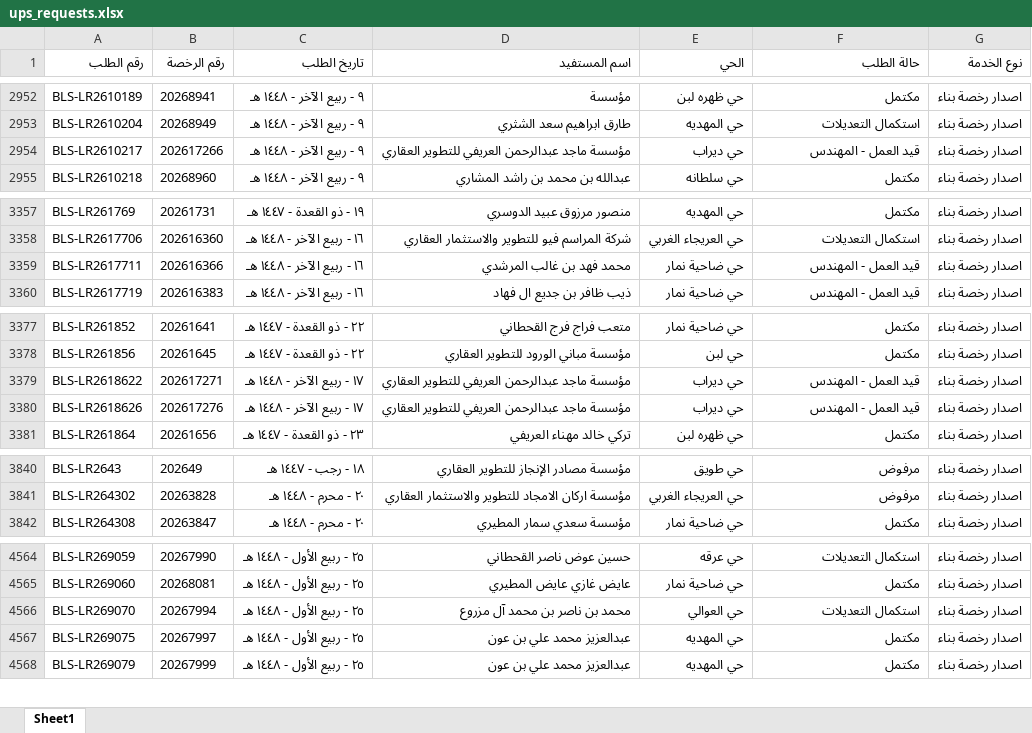
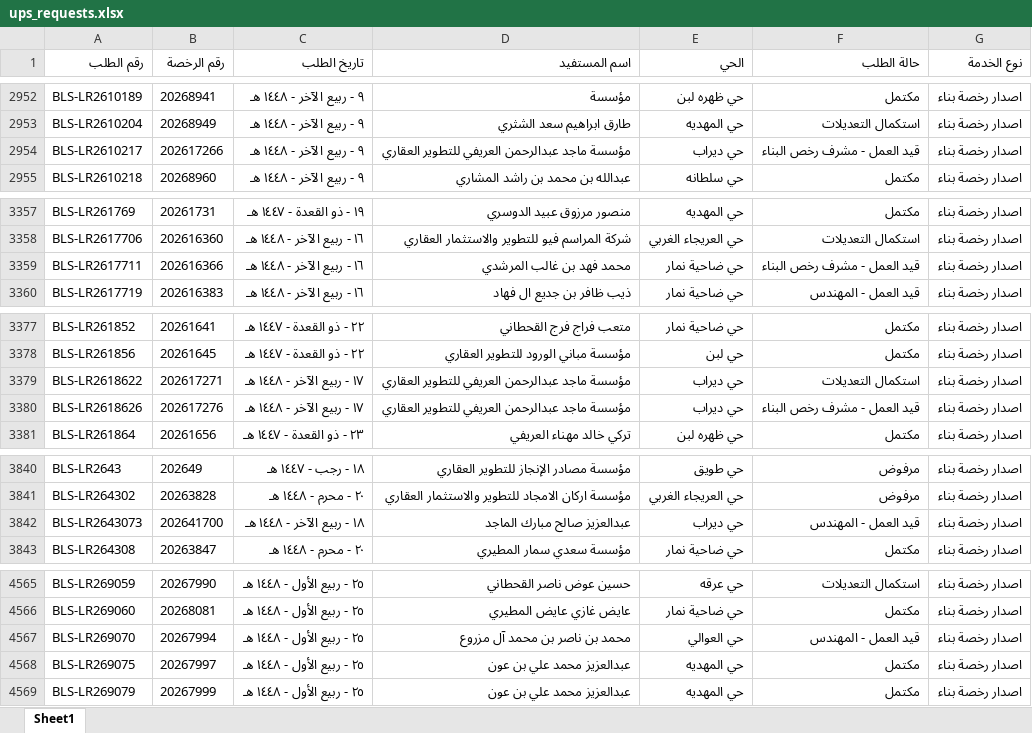
Before and after one commit to anafwest/rkhass-dashboard, an Excel workbook: ups_requests.xlsx, sheet Sheet1, drawn as a sheet; only a part is shown, gaps mark what is left out; values as stored, in another font and other column widths than the file's, no borders; addresses are those after the commit; the diff names each change by its address in the sheet, - before the commit and + after, or states it on an @@ line.

Commit message:
update ups data 2026-09-29 10:02

```diff
--- a/ups_requests.xlsx (sheet Sheet1)
+++ b/ups_requests.xlsx (sheet Sheet1)
-F2954 (حالة الطلب): قيد العمل - المهندس
+F2954 (حالة الطلب): قيد العمل - مشرف رخص البناء
-F3359 (حالة الطلب): قيد العمل - المهندس
+F3359 (حالة الطلب): قيد العمل - مشرف رخص البناء
-F3379 (حالة الطلب): قيد العمل - المهندس
+F3379 (حالة الطلب): استكمال التعديلات
-F3380 (حالة الطلب): قيد العمل - المهندس
+F3380 (حالة الطلب): قيد العمل - مشرف رخص البناء
+row 3842: BLS-LR2643073 | 202641700 | ١٨ - ربيع الآخر - ١٤٤٨ هـ | عبدالعزيز صالح مبارك الماجد | حي ديراب | قيد العمل - المهندس | اصدار رخصة بناء
-F4567 (حالة الطلب): استكمال التعديلات
+F4567 (حالة الطلب): قيد العمل - المهندس
```
Also changed, not shown: 1 other file.
